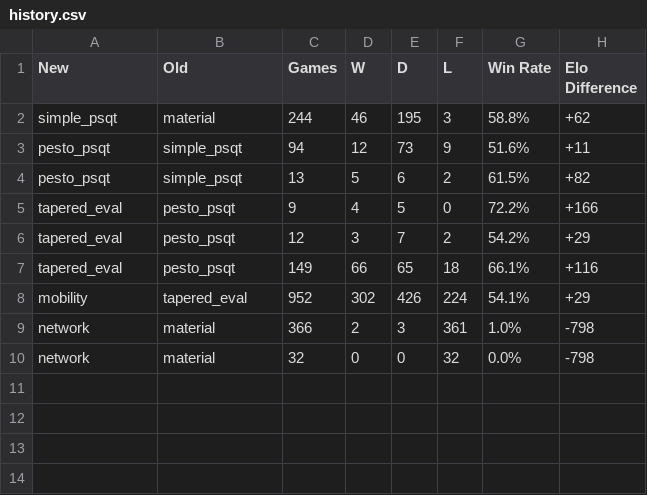
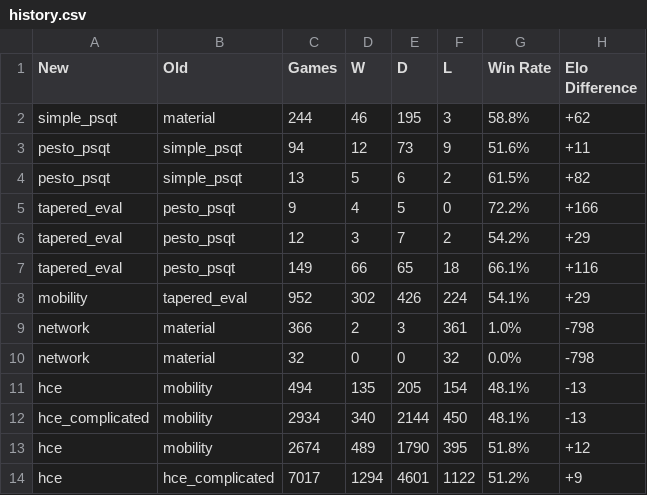
Before and after one commit to rishabhkarwal/chess-engine-competition, a CSV file: history.csv, drawn as a sheet.

Commit message:
feat: hard-coded evaluations
simple and complicated versions

```diff
--- a/history.csv
+++ b/history.csv
@@ -10 +10,5 @@ network,material,366,2,3,361,1.0%,-798
 network,material,32,0,0,32,0.0%,-798
+hce,mobility,494,135,205,154,48.1%,-13
+hce_complicated,mobility,2934,340,2144,450,48.1%,-13
+hce,mobility,2674,489,1790,395,51.8%,+12
+hce,hce_complicated,7017,1294,4601,1122,51.2%,+9
```
Also changed, not shown: 4 other files.
